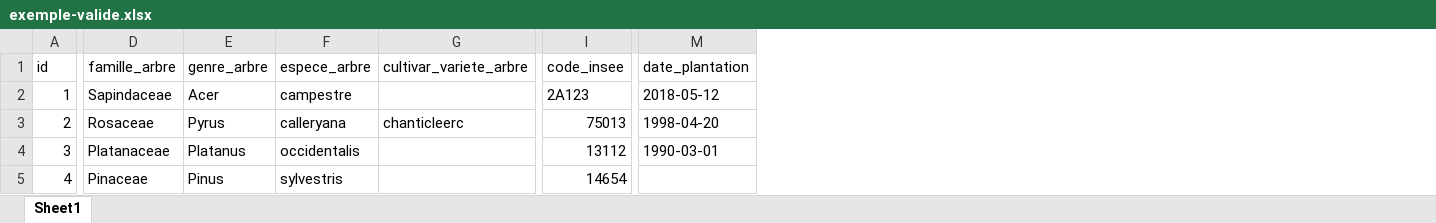
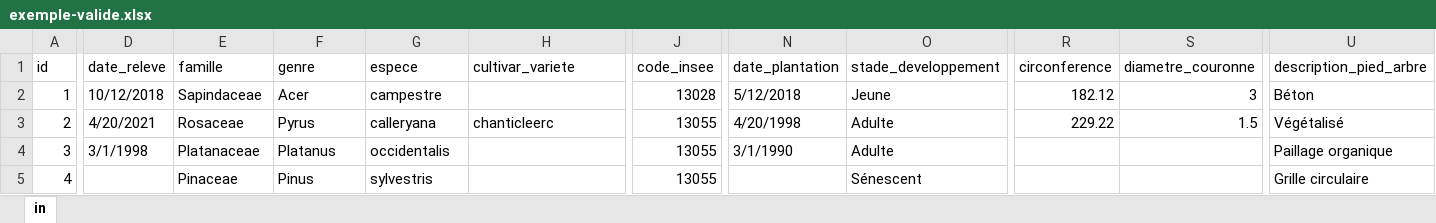
Before and after one commit to naturalsolutions/schema-arbre, an Excel workbook: exemple-valide.xlsx, sheet in, drawn as a sheet; only a part is shown, gaps mark what is left out; values as stored, in another font and other column widths than the file's, no cell formats; charts and pictures not drawn; addresses are those after the commit; the diff covers the shown part only; the diff names each change by its address in the sheet, - before the commit and + after, or states it on an @@ line.

```diff
--- a/exemple-valide.xlsx (sheet in)
+++ b/exemple-valide.xlsx (sheet in)
-sheet tab: Sheet1
+sheet tab: in
+column D (date_releve), rows 2-4: 10/12/2018 | 4/20/2021 | 3/1/1998
+column O (stade_developpement), rows 2-5: Jeune | Adulte | Adulte | Sénescent
+column R (circonference), rows 2-3: 182.12 | 229.22
+column S (diametre_couronne), rows 2-3: 3 | 1.5
+column U (description_pied_arbre), rows 2-5: Béton | Végétalisé | Paillage organique | Grille circulaire
-E1: famille_arbre
+E1: famille
-F1: genre_arbre
+F1: genre
-G1: espece_arbre
+G1: espece
-H1: cultivar_variete_arbre
+H1: cultivar_variete
-J2 (code_insee): 2A123
+J2 (code_insee): 13028
-N2 (date_plantation): 2018-05-12
+N2 (date_plantation): 5/12/2018
-J3 (code_insee): 75013
+J3 (code_insee): 13055
-N3 (date_plantation): 1998-04-20
+N3 (date_plantation): 4/20/1998
-J4 (code_insee): 13112
+J4 (code_insee): 13055
-N4 (date_plantation): 1990-03-01
+N4 (date_plantation): 3/1/1990
-J5 (code_insee): 14654
+J5 (code_insee): 13055
```
Also changed, not shown: 4 edited cells elsewhere in this sheet, cell formats, charts or pictures, 2 other files.
